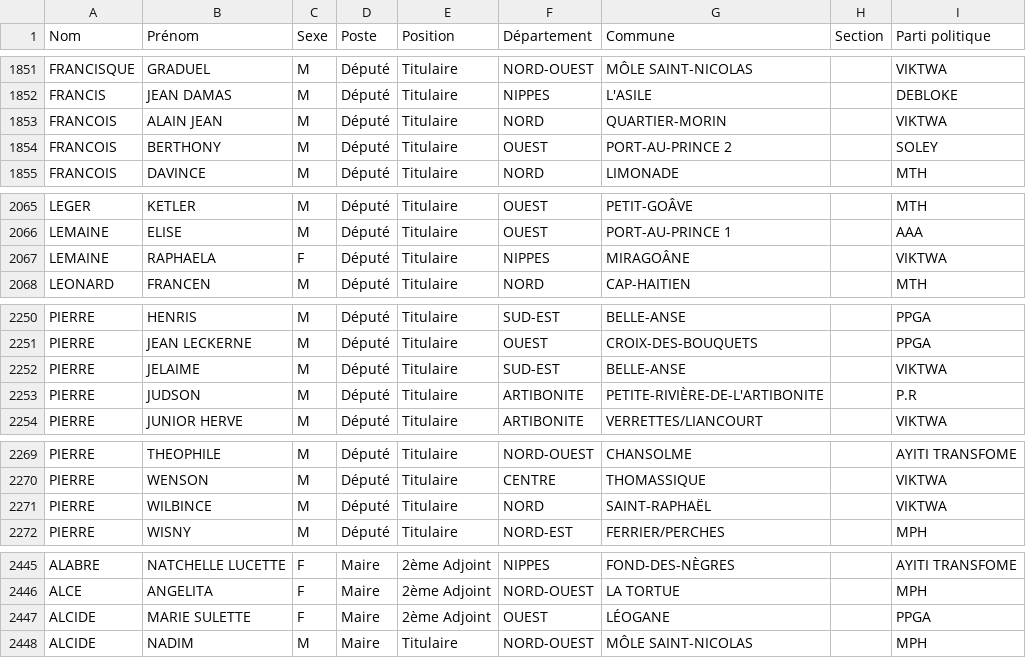
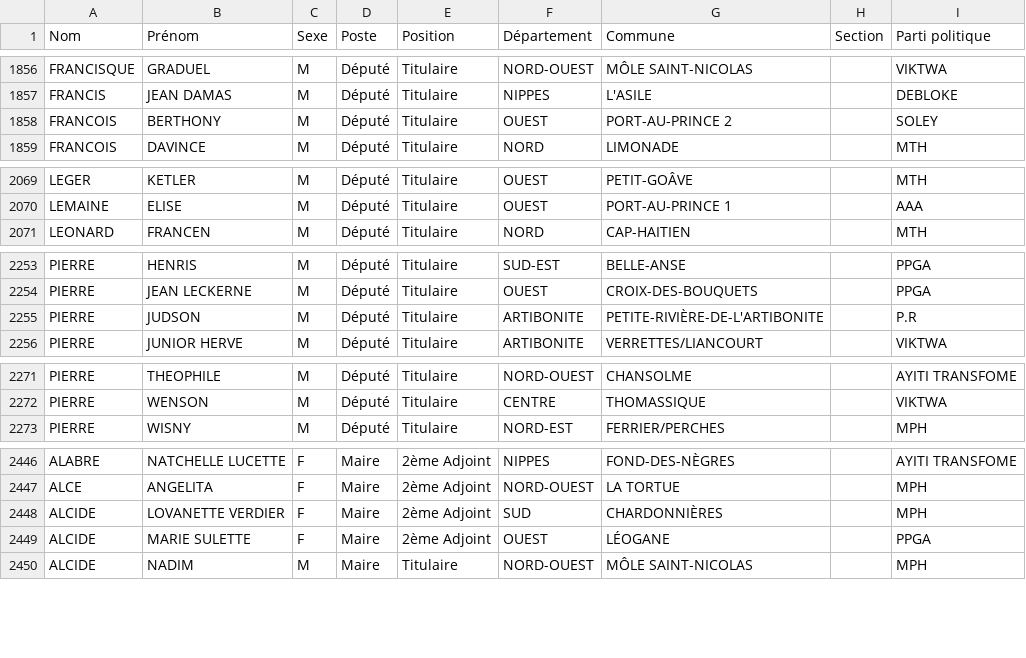
Before and after one commit to ayamr/napvote, a CSV file: data/candidats_cep.csv, drawn as a sheet; only a part is shown, gaps mark what is left out; removed rows and columns are numbered as before the commit, all else as after; the diff covers the shown part only; the diff names each change by its address in the sheet, - before the commit and + after, or states it on an @@ line.

```diff
--- a/data/candidats_cep.csv
+++ b/data/candidats_cep.csv
-row 1853: FRANCOIS | ALAIN JEAN | M | Député | Titulaire | NORD | QUARTIER-MORIN |  | VIKTWA
-row 2067: LEMAINE | RAPHAELA | F | Député | Titulaire | NIPPES | MIRAGOÂNE |  | VIKTWA
-row 2252: PIERRE | JELAIME | M | Député | Titulaire | SUD-EST | BELLE-ANSE |  | VIKTWA
-row 2271: PIERRE | WILBINCE | M | Député | Titulaire | NORD | SAINT-RAPHAËL |  | VIKTWA
+row 2448: ALCIDE | LOVANETTE VERDIER | F | Maire | 2ème Adjoint | SUD | CHARDONNIÈRES |  | MPH
```
Also changed, not shown: 12 added rows elsewhere in this file, 7 other files.
